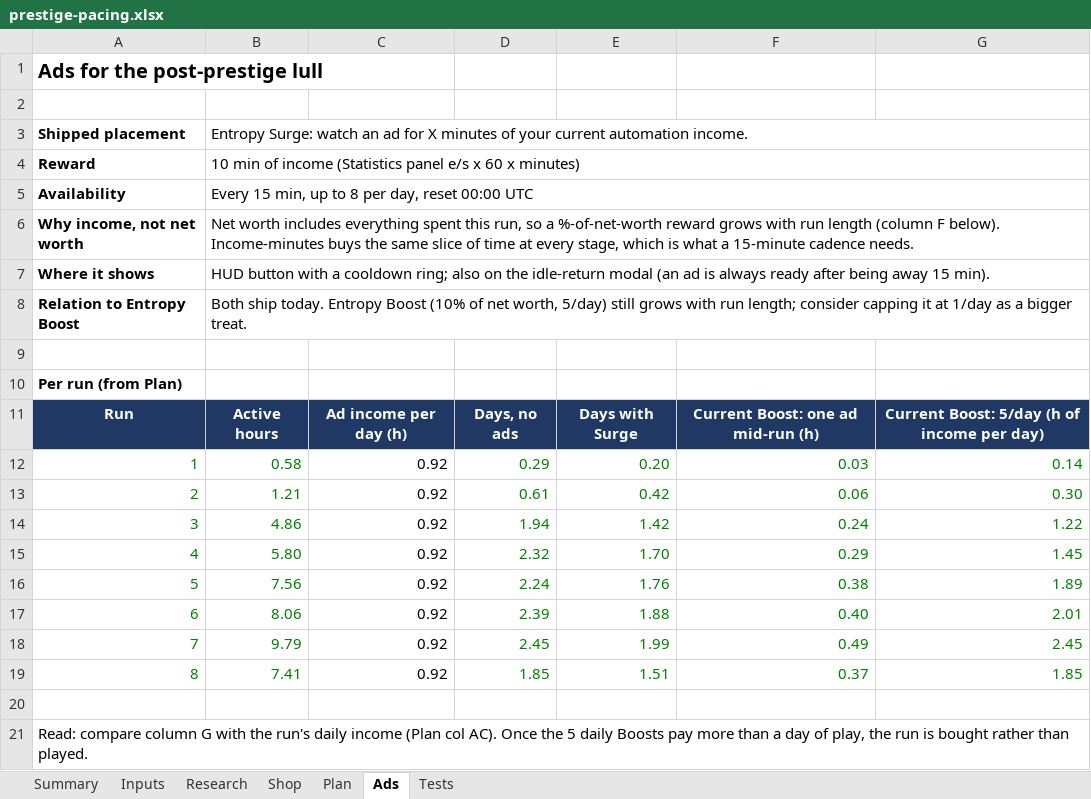
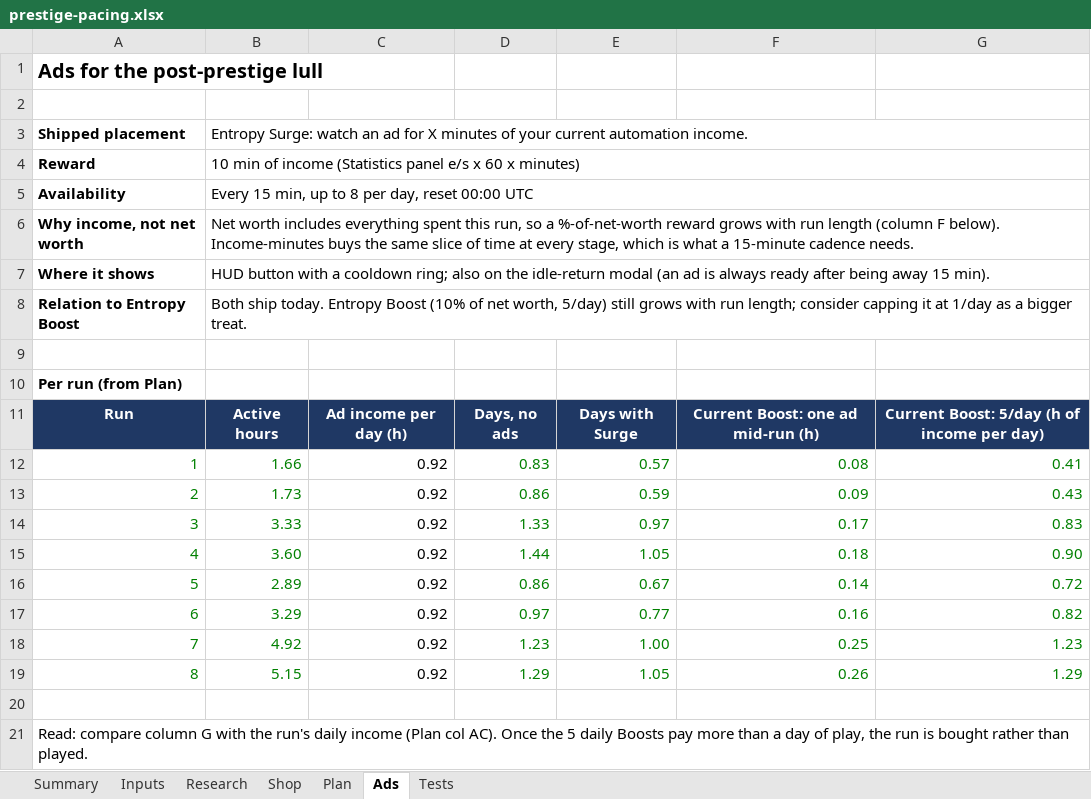
Before and after one commit to aclemetson/mobile-idle-builder, an Excel workbook: docs/balance/prestige-pacing.xlsx, sheet Ads, drawn as a sheet; values as stored, in another font and other column widths than the file's, no borders; the diff names each change by its address in the sheet, - before the commit and + after, or states it on an @@ line.

```diff
--- a/docs/balance/prestige-pacing.xlsx (sheet Ads)
+++ b/docs/balance/prestige-pacing.xlsx (sheet Ads)
-B12: 0.58
+B12: 1.66
-D12: 0.29
+D12: 0.83
-E12: 0.20
+E12: 0.57
-F12: 0.03
+F12: 0.08
-G12: 0.14
+G12: 0.41
-B13: 1.21
+B13: 1.73
-D13: 0.61
+D13: 0.86
-E13: 0.42
+E13: 0.59
-F13: 0.06
+F13: 0.09
-G13: 0.30
+G13: 0.43
-B14: 4.86
+B14: 3.33
-D14: 1.94
+D14: 1.33
-E14: 1.42
+E14: 0.97
-F14: 0.24
+F14: 0.17
-G14: 1.22
+G14: 0.83
-B15: 5.80
+B15: 3.60
-D15: 2.32
+D15: 1.44
-E15: 1.70
+E15: 1.05
-F15: 0.29
+F15: 0.18
-G15: 1.45
+G15: 0.90
-B16: 7.56
+B16: 2.89
-D16: 2.24
+D16: 0.86
-E16: 1.76
+E16: 0.67
-F16: 0.38
+F16: 0.14
-G16: 1.89
+G16: 0.72
-B17: 8.06
+B17: 3.29
-D17: 2.39
+D17: 0.97
-E17: 1.88
+E17: 0.77
-F17: 0.40
+F17: 0.16
-G17: 2.01
+G17: 0.82
-B18: 9.79
+B18: 4.92
-D18: 2.45
+D18: 1.23
-E18: 1.99
+E18: 1.00
-F18: 0.49
+F18: 0.25
-G18: 2.45
+G18: 1.23
-B19: 7.41
+B19: 5.15
-D19: 1.85
+D19: 1.29
-E19: 1.51
+E19: 1.05
-F19: 0.37
+F19: 0.26
-G19: 1.85
+G19: 1.29
```
Also changed, not shown: sheet Research, sheet Plan, sheet Summary, formulas that keep their value, 11 other files.
